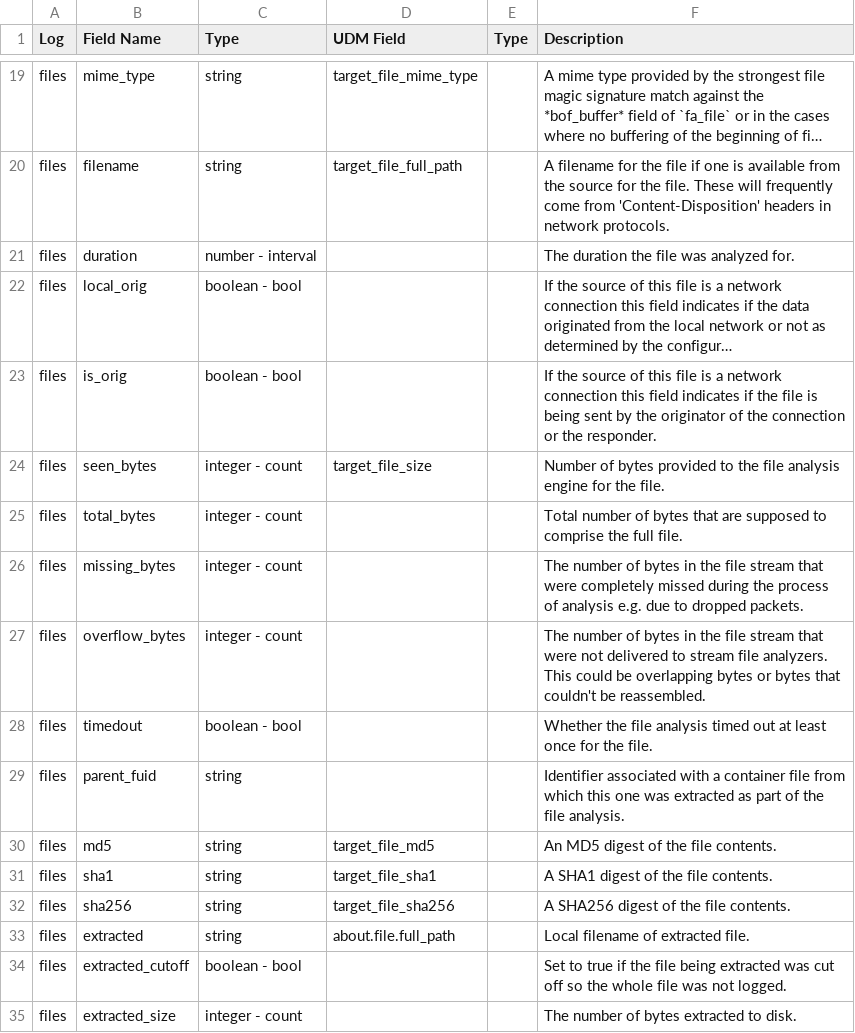
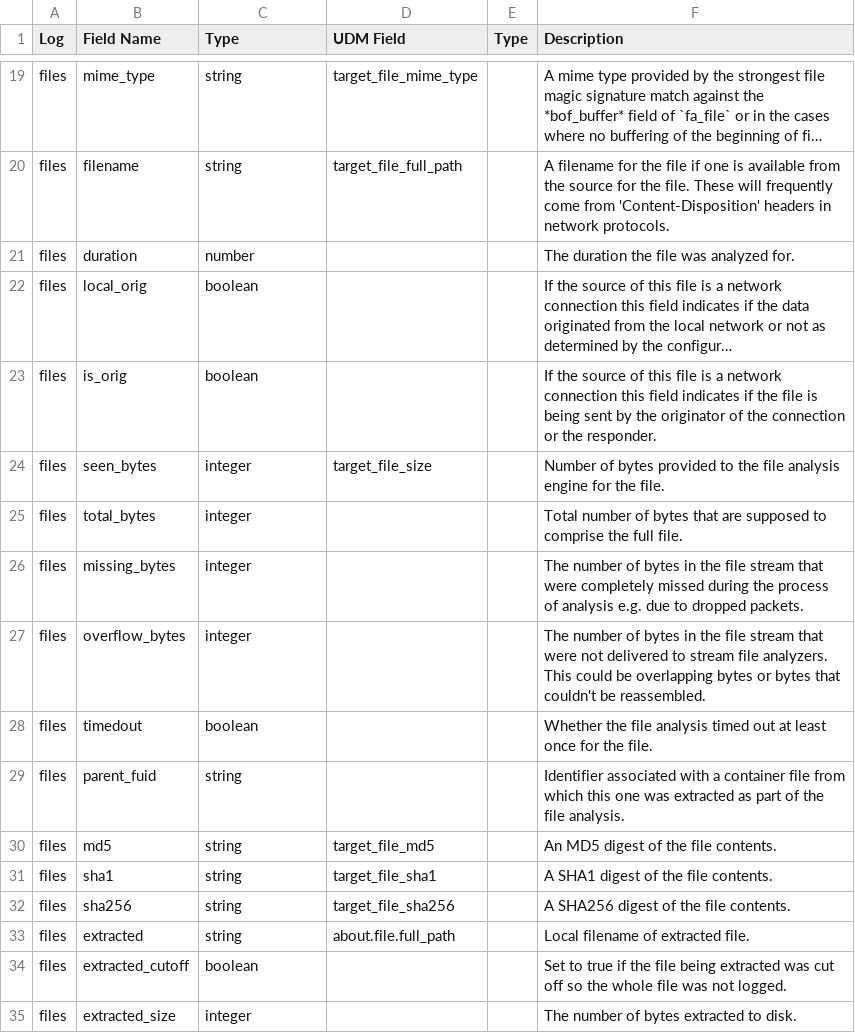
Before and after one commit to corelight/Chronicle, a CSV file: UDM-maps/files.csv, drawn as a sheet; only a part is shown, gaps mark what is left out; long unchanged cells end in …; the diff names each change by its address in the sheet, - before the commit and + after, or states it on an @@ line.

Commit message:
update field types
Signed-off-by: James Lagermann <james.lagermann@corelight.com>

```diff
--- a/UDM-maps/files.csv
+++ b/UDM-maps/files.csv
-C21 (Type): number - interval
+C21 (Type): number
-C22:C23 (Type): boolean - bool
+C22:C23 (Type): boolean
-C24:C27 (Type): integer - count
+C24:C27 (Type): integer
-C28 (Type): boolean - bool
+C28 (Type): boolean
-C34 (Type): boolean - bool
+C34 (Type): boolean
-C35 (Type): integer - count
+C35 (Type): integer
```
Also changed, not shown: UDM-maps/files_red.csv.
